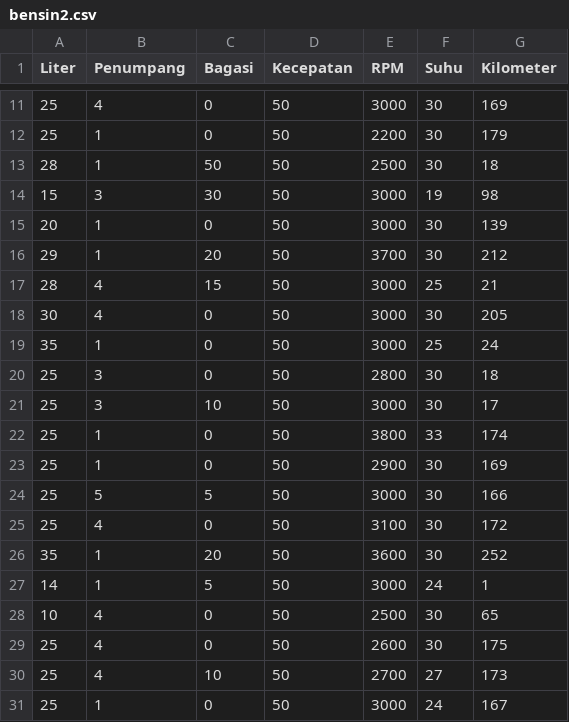
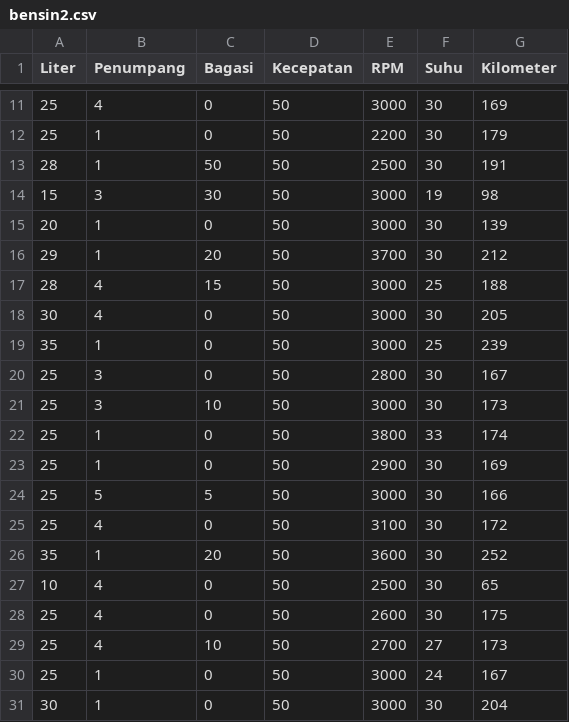
Before and after one commit to yudhaputraa/Machine_Learning, a CSV file: Linear_Regression/bensin2.csv (was bensin2.csv), drawn as a sheet; only a part is shown, gaps mark what is left out; the shorter side is filled out with more unchanged rows.

Commit message:
update sekian lama. penambahan algoritma liner regression, Multi regression, dan Logistic regression

```diff
--- a/bensin2.csv
+++ b/Linear_Regression/bensin2.csv
@@ -12,3 +12,3 @@
 25,1,0,50,2200,30,179
-28,1,50,50,2500,30,18
+28,1,50,50,2500,30,191
 15,3,30,50,3000,19,98
@@ -16,7 +16,7 @@
 29,1,20,50,3700,30,212
-28,4,15,50,3000,25,21
+28,4,15,50,3000,25,188
 30,4,0,50,3000,30,205
-35,1,0,50,3000,25,24
-25,3,0,50,2800,30,18
-25,3,10,50,3000,30,17
+35,1,0,50,3000,25,239
+25,3,0,50,2800,30,167
+25,3,10,50,3000,30,173
 25,1,0,50,3800,33,174
@@ -26,3 +26,2 @@
 35,1,20,50,3600,30,252
-14,1,5,50,3000,24,1
 10,4,0,50,2500,30,65
```
Also changed, not shown: 5 other files.
